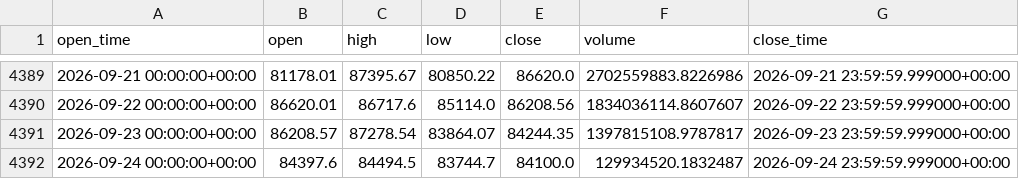
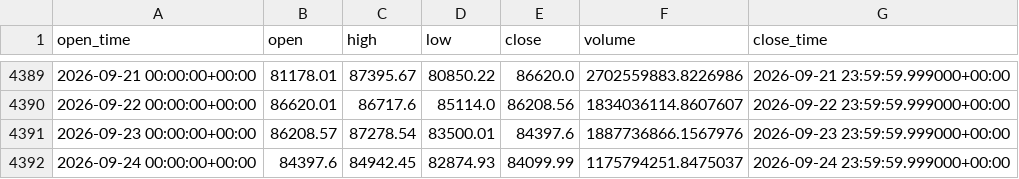
Before and after one commit to aiyman14/bitcoin-ai-monitoring-dashboard, a CSV file: data/BTC-USD/tableau_long.csv, drawn as a sheet; only a part is shown, gaps mark what is left out.

```diff
--- a/data/BTC-USD/tableau_long.csv
+++ b/data/BTC-USD/tableau_long.csv
@@ -4390,3 +4390,3 @@ open_time,open,high,low,close,volume,close_time
 2026-09-22 00:00:00+00:00,86620.01,86717.6,85114.0,86208.56,1834036114.8607607,2026-09-22 23:59:59.999000+00:00
-2026-09-23 00:00:00+00:00,86208.57,87278.54,83864.07,84244.35,1397815108.9787817,2026-09-23 23:59:59.999000+00:00
-2026-09-24 00:00:00+00:00,84397.6,84494.5,83744.7,84100.0,129934520.1832487,2026-09-24 23:59:59.999000+00:00
+2026-09-23 00:00:00+00:00,86208.57,87278.54,83500.01,84397.6,1887736866.1567976,2026-09-23 23:59:59.999000+00:00
+2026-09-24 00:00:00+00:00,84397.6,84942.45,82874.93,84099.99,1175794251.8475037,2026-09-24 23:59:59.999000+00:00
```
Also changed, not shown: data/BTC-USD/tableau_recent.csv, 7 other files.
